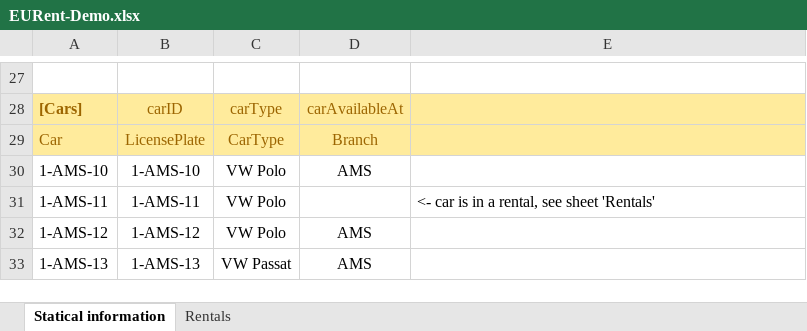
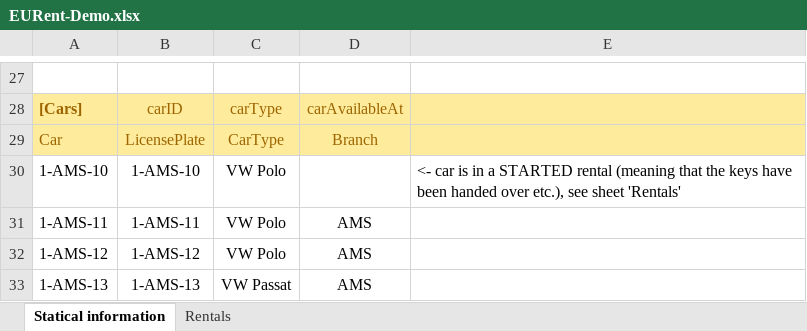
Before and after one commit to AmpersandTarski/ampersand-models, an Excel workbook: Examples/EURent/EURent-Demo.xlsx, sheet Statical information, drawn as a sheet; only a part is shown, gaps mark what is left out; values as stored, in another font and other column widths than the file's, no borders; the diff names each change by its address in the sheet, - before the commit and + after, or states it on an @@ line.

```diff
--- a/Examples/EURent/EURent-Demo.xlsx (sheet Statical information)
+++ b/Examples/EURent/EURent-Demo.xlsx (sheet Statical information)
-D30: AMS
+D30: (empty)
-E30: (empty)
+E30: <- car is in a STARTED rental (meaning that the keys have been handed over etc.), see sheet 'Rentals'
-D31: (empty)
+D31: AMS
-E31: <- car is in a rental, see sheet 'Rentals'
+E31: (empty)
```
Also changed, not shown: sheet Rentals, formulas that keep their value, 14 other files.
